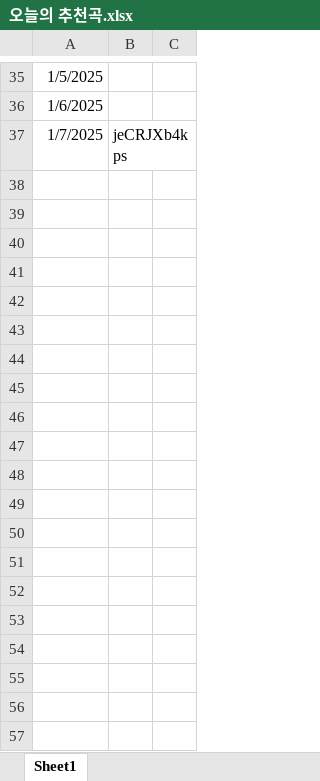
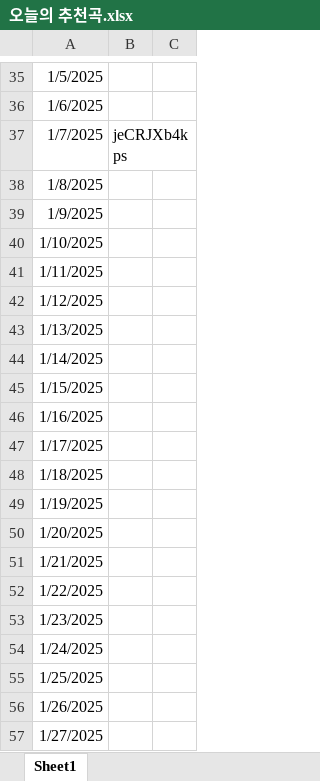
Before and after one commit to sa4gu9/changpop.party, an Excel workbook: 오늘의 추천곡.xlsx, sheet Sheet1, drawn as a sheet; only a part is shown, gaps mark what is left out; values as stored, in another font and other column widths than the file's, no borders; the diff covers the shown part only; the diff names each change by its address in the sheet, - before the commit and + after, or states it on an @@ line.

Commit message:
Update 오늘의 추천곡.xlsx

```diff
--- a/오늘의 추천곡.xlsx (sheet Sheet1)
+++ b/오늘의 추천곡.xlsx (sheet Sheet1)
+row 38: 1/8/2025
+row 39: 1/9/2025
+row 40: 1/10/2025
+row 41: 1/11/2025
+row 42: 1/12/2025
+row 43: 1/13/2025
+row 44: 1/14/2025
+row 45: 1/15/2025
+row 46: 1/16/2025
+row 47: 1/17/2025
+row 48: 1/18/2025
+row 49: 1/19/2025
+row 50: 1/20/2025
+row 51: 1/21/2025
+row 52: 1/22/2025
+row 53: 1/23/2025
+row 54: 1/24/2025
+row 55: 1/25/2025
+row 56: 1/26/2025
+row 57: 1/27/2025
```
Also changed, not shown: 311 added rows elsewhere in this sheet.
